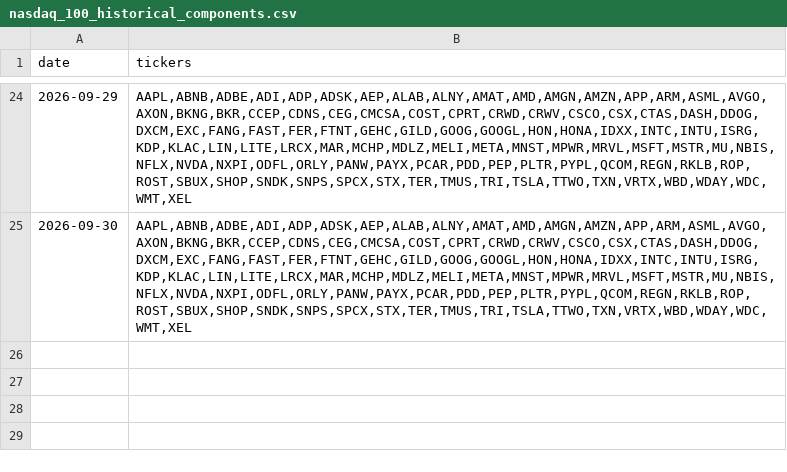
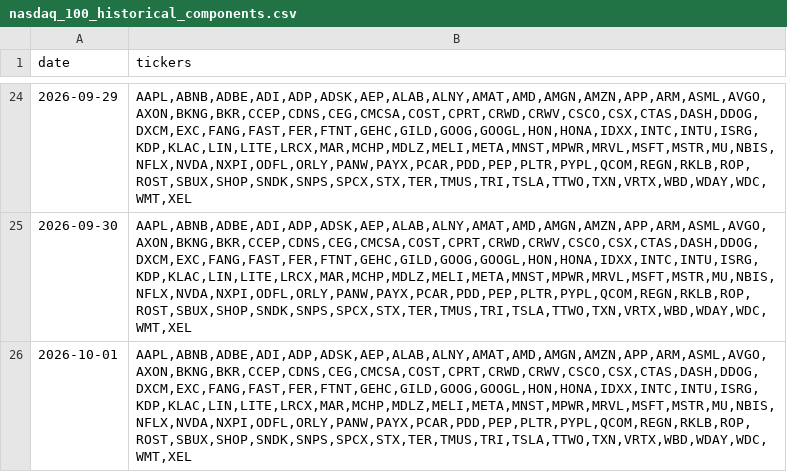
Before and after one commit to chinobing/historical_nasdaq100_constituents, a CSV file: nasdaq_100_historical_components.csv, drawn as a sheet; only a part is shown, gaps mark what is left out.

Commit message:
Github Nasdaq-100 Constituents Auto Renew at 2026-10-01 03:54

```diff
--- a/nasdaq_100_historical_components.csv
+++ b/nasdaq_100_historical_components.csv
@@ -25 +25,2 @@ date,tickers
 2026-09-30,"AAPL,ABNB,ADBE,ADI,ADP,ADSK,AEP,ALAB,ALNY,AMAT,AMD,AMGN,AMZN,APP,ARM,ASML,AVGO,AXON,BKNG,BKR,CCEP,CDNS,CEG,CMCSA,COST,CPRT,CRWD,CRWV,CSCO,CSX,CTAS,DASH,DDOG,DXCM,EXC,FANG,FAST,FER,FTNT,GEHC,GILD,GOOG,GOOGL,HON,HONA,IDXX,INTC,INTU,ISRG,KDP,KLAC,LIN,LITE,LRCX,MAR,MCHP,MDLZ,MELI,META,MNST,MPWR,MRVL,MSFT,MSTR,MU,NBIS,NFLX,NVDA,NXPI,ODFL,ORLY,PANW,PAYX,PCAR,PDD,PEP,PLTR,PYPL,QCOM,REGN,RKLB,ROP,ROST,SBUX,SHOP,SNDK,SNPS,SPCX,STX,TER,TMUS,TRI,TSLA,TTWO,TXN,VRTX,WBD,WDAY,WDC,WMT,XEL"
+2026-10-01,"AAPL,ABNB,ADBE,ADI,ADP,ADSK,AEP,ALAB,ALNY,AMAT,AMD,AMGN,AMZN,APP,ARM,ASML,AVGO,AXON,BKNG,BKR,CCEP,CDNS,CEG,CMCSA,COST,CPRT,CRWD,CRWV,CSCO,CSX,CTAS,DASH,DDOG,DXCM,EXC,FANG,FAST,FER,FTNT,GEHC,GILD,GOOG,GOOGL,HON,HONA,IDXX,INTC,INTU,ISRG,KDP,KLAC,LIN,LITE,LRCX,MAR,MCHP,MDLZ,MELI,META,MNST,MPWR,MRVL,MSFT,MSTR,MU,NBIS,NFLX,NVDA,NXPI,ODFL,ORLY,PANW,PAYX,PCAR,PDD,PEP,PLTR,PYPL,QCOM,REGN,RKLB,ROP,ROST,SBUX,SHOP,SNDK,SNPS,SPCX,STX,TER,TMUS,TRI,TSLA,TTWO,TXN,VRTX,WBD,WDAY,WDC,WMT,XEL"
```
Also changed, not shown: nasdaq100_constituents.csv, 1 other file.
